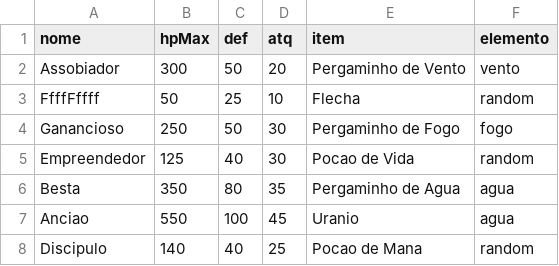
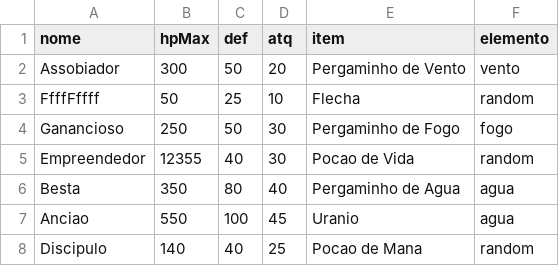
Before and after one commit to GuPecz/Projeto-Final-MC322-1S23, a CSV file: game/resources/dados-inimigos.csv, drawn as a sheet.

```diff
--- a/game/resources/dados-inimigos.csv
+++ b/game/resources/dados-inimigos.csv
@@ -4,4 +4,4 @@ FfffFffff,50,25,10,Flecha,random
 Ganancioso,250,50,30,Pergaminho de Fogo,fogo
-Empreendedor,125,40,30,Pocao de Vida,random
-Besta,350,80,35,Pergaminho de Agua,agua
+Empreendedor,12355,40,30,Pocao de Vida,random
+Besta,350,80,40,Pergaminho de Agua,agua
 Anciao,550,100,45,Uranio,agua
```
Also changed, not shown: game/resources/ataques.csv, 15 other files.
